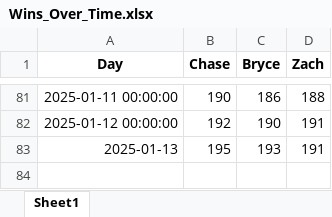
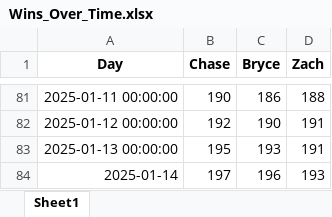
Before and after one commit to zwayne24/NBA-Extravaganza, an Excel workbook: Wins_Over_Time.xlsx, sheet Sheet1, drawn as a sheet; only a part is shown, gaps mark what is left out; values as stored, in another font and other column widths than the file's, no borders; the diff names each change by its address in the sheet, - before the commit and + after, or states it on an @@ line.

```diff
--- a/Wins_Over_Time.xlsx (sheet Sheet1)
+++ b/Wins_Over_Time.xlsx (sheet Sheet1)
-A83 (Day): 2025-01-13
+A83 (Day): 2025-01-13 00:00:00
+row 84: 2025-01-14 | 197 | 196 | 193
```
Also changed, not shown: 2 other files.
